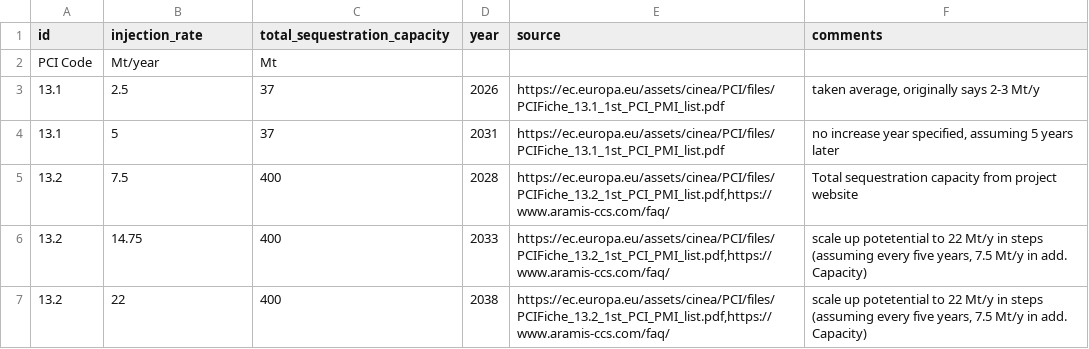
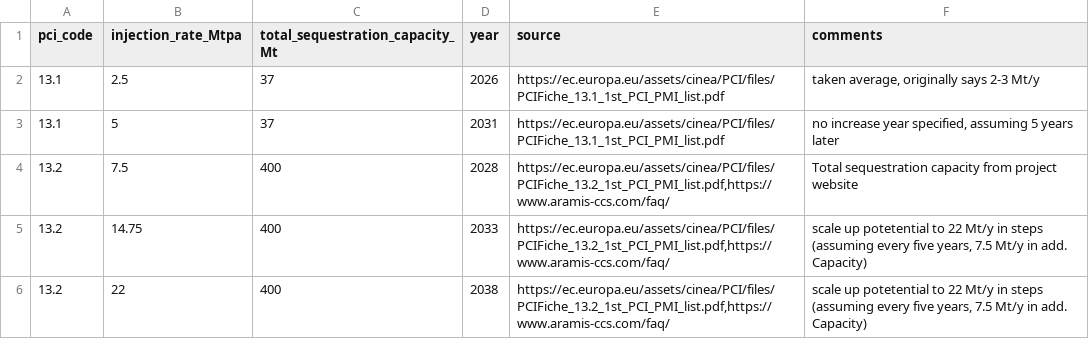
Before and after one commit to bobbyxng/pci-pmi-project-extractor, a CSV file: data/params/stores_co2.csv, drawn as a sheet; only a part is shown.

```diff
--- a/data/params/stores_co2.csv
+++ b/data/params/stores_co2.csv
@@ -1,3 +1,2 @@
-id,injection_rate,total_sequestration_capacity,year,source,comments
-PCI Code,Mt/year,Mt,,,
+pci_code,injection_rate_Mtpa,total_sequestration_capacity_Mt,year,source,comments
 "13.1",2.5,37,2026,https://ec.europa.eu/assets/cinea/PCI/files/PCIFiche_13.1_1st_PCI_PMI_list.pdf,"taken average, originally says 2-3 Mt/y"
```
Also changed, not shown: data/params/storage_units_electricity.csv, data/params/stores_h2.csv, 3 other files.
